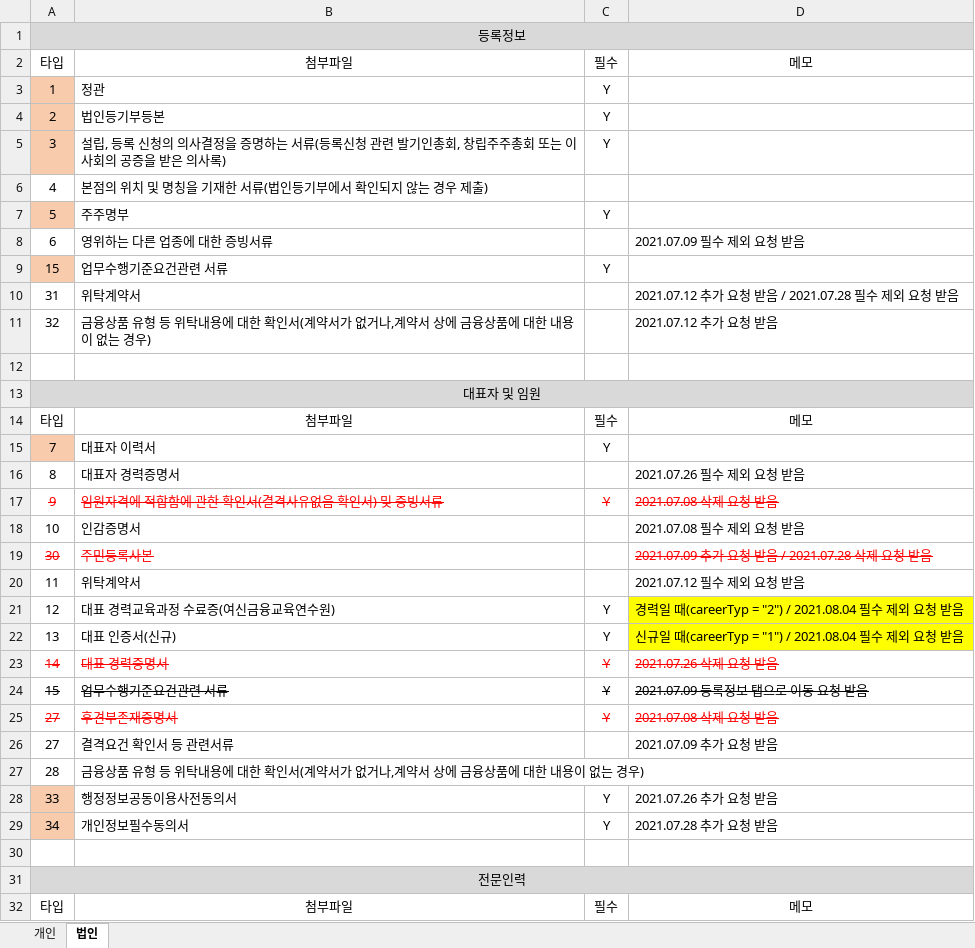
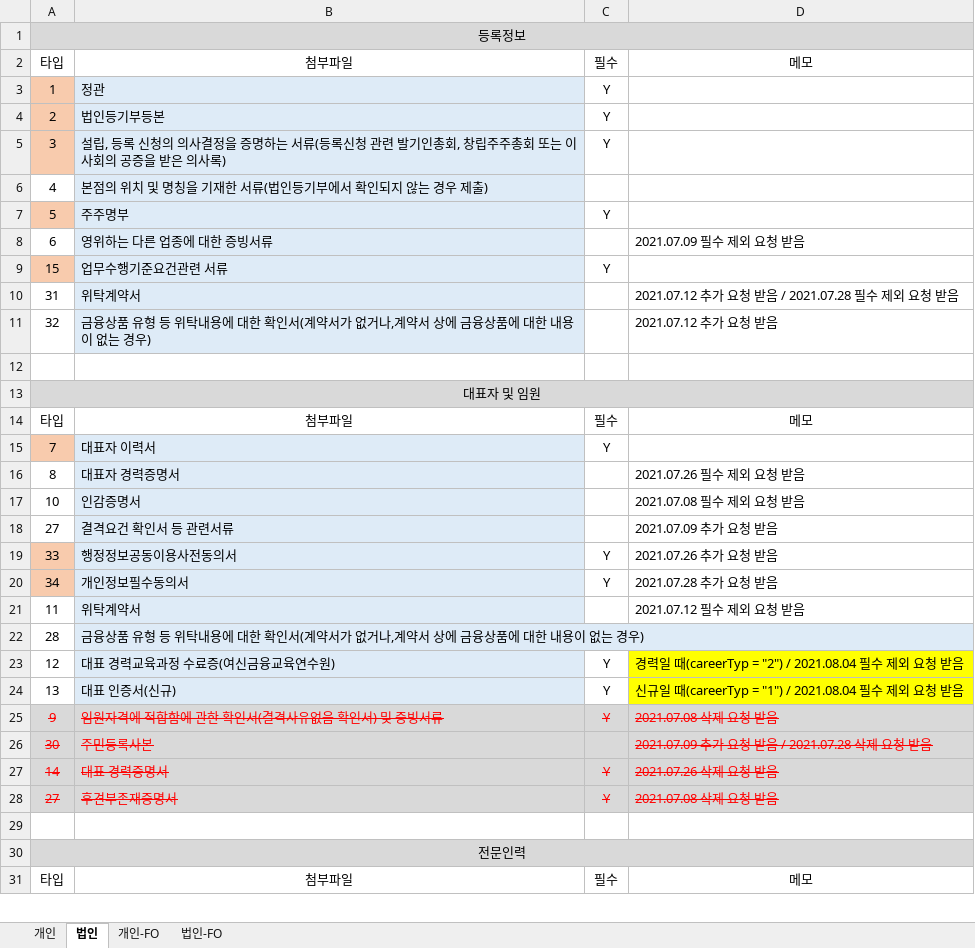
Before and after one commit to leebyungkwon/loans, an Excel workbook: src/main/document/개인 및 법인 첨부파일 타입 정리.xlsx, sheet 법인, drawn as a sheet; only a part is shown; values as stored, in another font and other column widths than the file's, no borders; removed rows and columns are numbered as before the commit, all else as after; the diff covers the shown part only; the diff names each change by its address in the sheet, - before the commit and + after, or states it on an @@ line.

```diff
--- a/src/main/document/개인 및 법인 첨부파일 타입 정리.xlsx (sheet 법인)
+++ b/src/main/document/개인 및 법인 첨부파일 타입 정리.xlsx (sheet 법인)
+sheet tab: 개인-FO
+sheet tab: 법인-FO
-B3:B11 fill: none
+B3:B11 fill: #DEEBF7
-B15:B16 fill: none
+B15:B16 fill: #DEEBF7
-B17 fill: none
+B17 fill: #DEEBF7
@@ row 26 moved to row 18: 27 @@
@@ row 28 moved to row 19: 33 @@
@@ row 29 moved to row 20: 34 @@
-B21 fill: none
+B21 fill: #DEEBF7
@@ row 27 moved to row 22: 28 @@
-B23:B24 fill: none
+B23:B24 fill: #DEEBF7
@@ row 17 moved to row 25: 9 @@
@@ row 19 moved to row 26: 30 @@
-A27:D27 fill: none
+A27:D27 fill: #D9D9D9
-row 24: 15 | 업무수행기준요건관련 서류 | Y | 2021.07.09 등록정보 탭으로 이동 요청 받음
-A28:D28 fill: none
+A28:D28 fill: #D9D9D9
```
Also changed, not shown: 2 moved rows, 5 edited cells and cell formats elsewhere in this sheet, sheet 개인, 3 other files.
